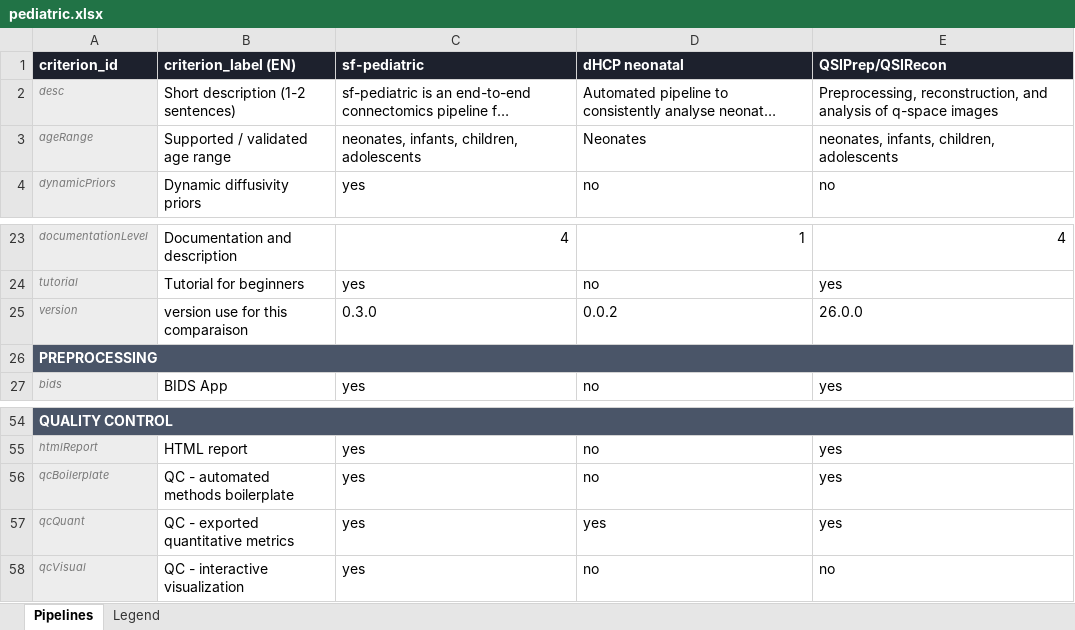
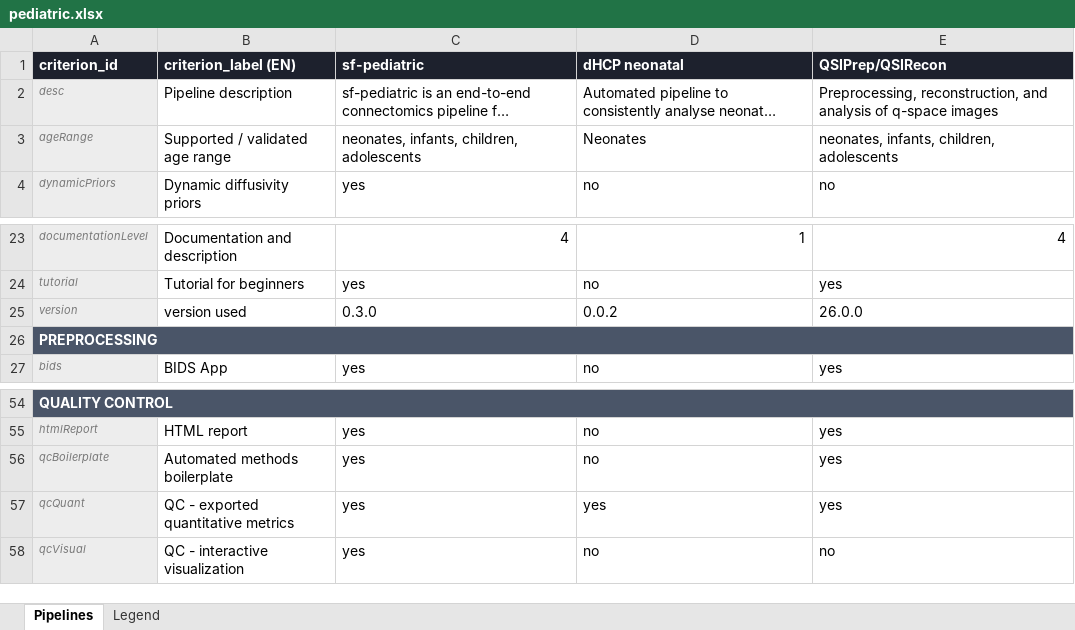
Before and after one commit to DiffusionCompass/DiffusionCompass, an Excel workbook: data/pediatric.xlsx, sheet Pipelines, drawn as a sheet; only a part is shown, gaps mark what is left out; long unchanged cells end in …; values as stored, in another font and other column widths than the file's, no borders; the diff covers the shown part only; the diff names each change by its address in the sheet, - before the commit and + after, or states it on an @@ line.

```diff
--- a/data/pediatric.xlsx (sheet Pipelines)
+++ b/data/pediatric.xlsx (sheet Pipelines)
-B2 (criterion_label (EN)): Short description (1-2 sentences)
+B2 (criterion_label (EN)): Pipeline description
-B25 (criterion_label (EN)): version use for this comparaison
+B25 (criterion_label (EN)): version used
-B56 (criterion_label (EN)): QC - automated methods boilerplate
+B56 (criterion_label (EN)): Automated methods boilerplate
```
Also changed, not shown: 1 removed row, 1 moved row and 11 edited cells elsewhere in this sheet, sheet Legend.
